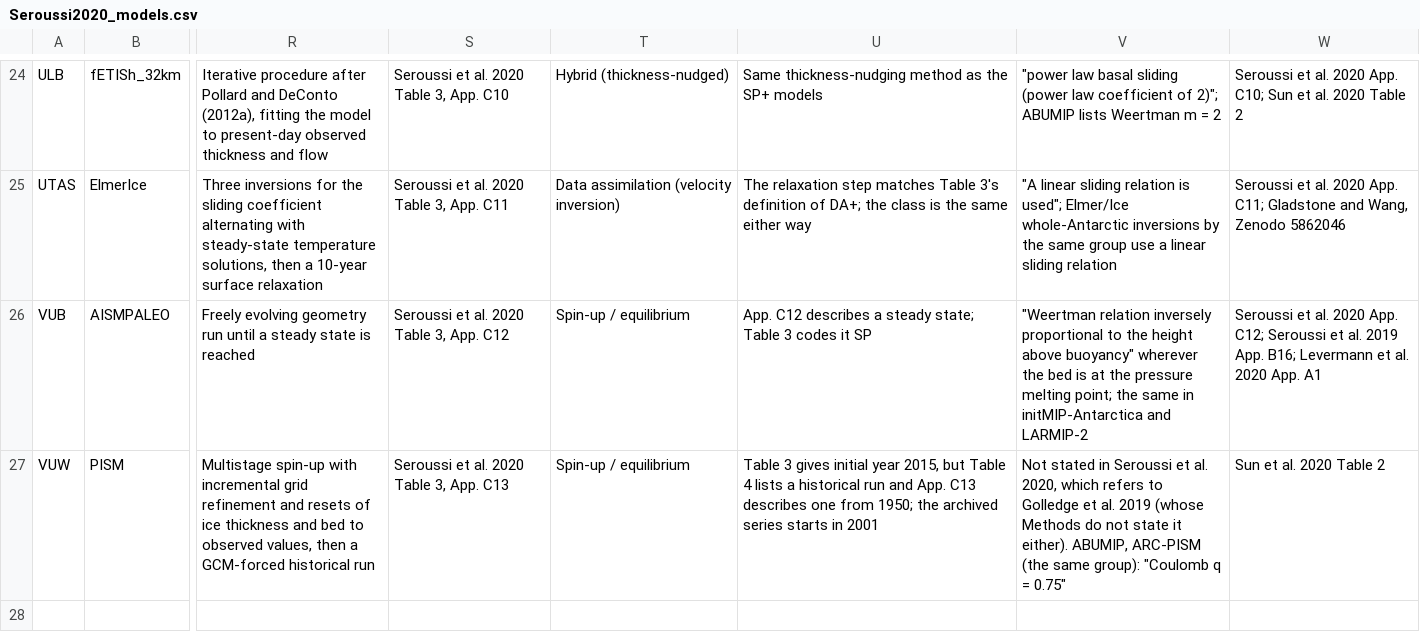
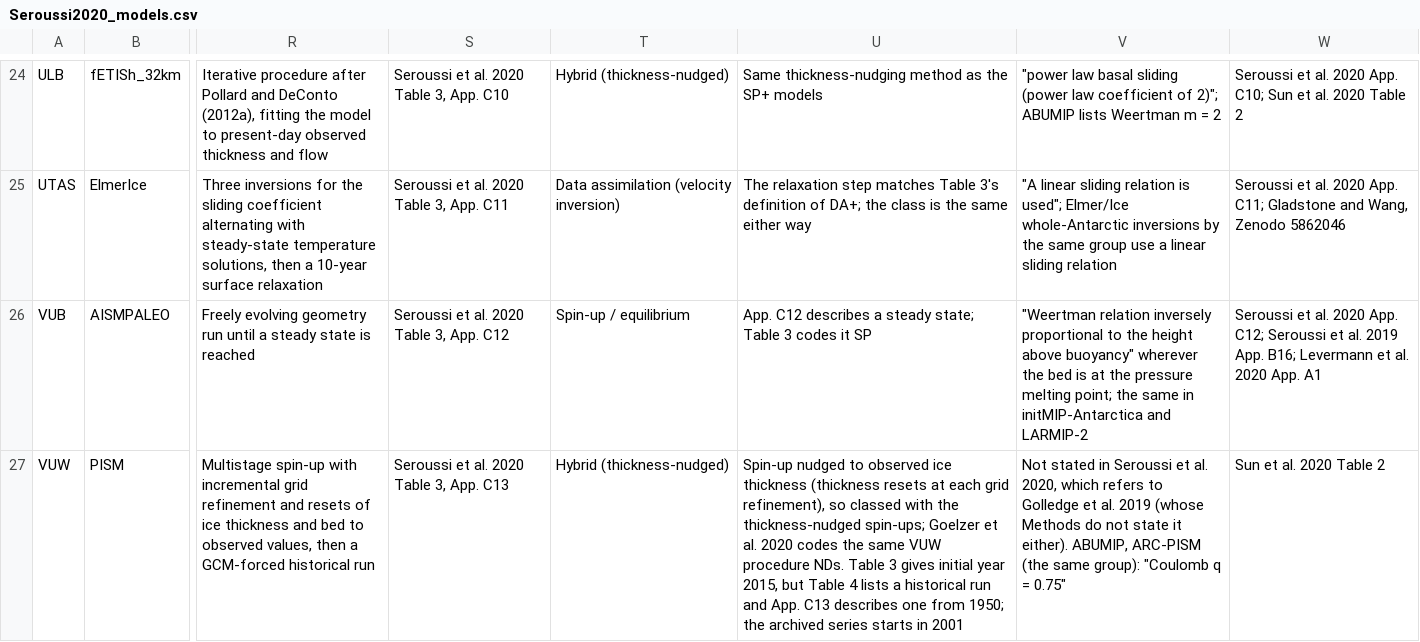
Before and after one commit to tbartholomaus/ice_sheet_simulation_explorer, a CSV file: dash_app/metadata/Seroussi2020_models.csv, drawn as a sheet; only a part is shown, gaps mark what is left out; the diff names each change by its address in the sheet, - before the commit and + after, or states it on an @@ line.

```diff
--- a/dash_app/metadata/Seroussi2020_models.csv
+++ b/dash_app/metadata/Seroussi2020_models.csv
-T27: Spin-up / equilibrium
+T27: Hybrid (thickness-nudged)
-U27: Table 3…
+U27: Spin-up nudged to observed ice thickness (thickness resets at each grid refinement), so classed with the thickness-nudged spin-ups; Goelzer et al. 2020 codes the same VUW procedure NDs. Table 3…
```
Also changed, not shown: dash_app/metadata/Goelzer2020_experiments.csv, dash_app/metadata/encoding_rules.csv, 7 other files.
